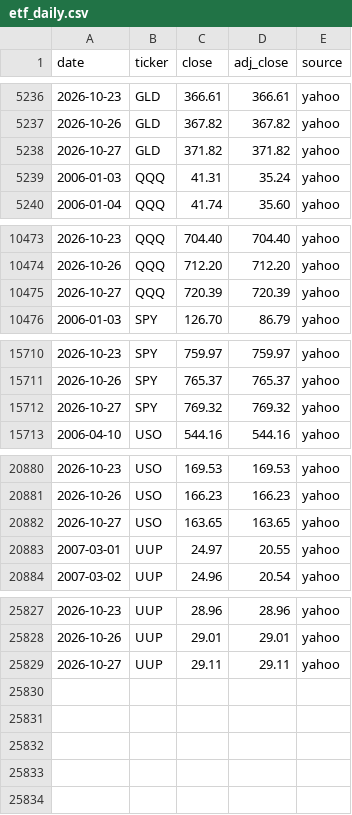
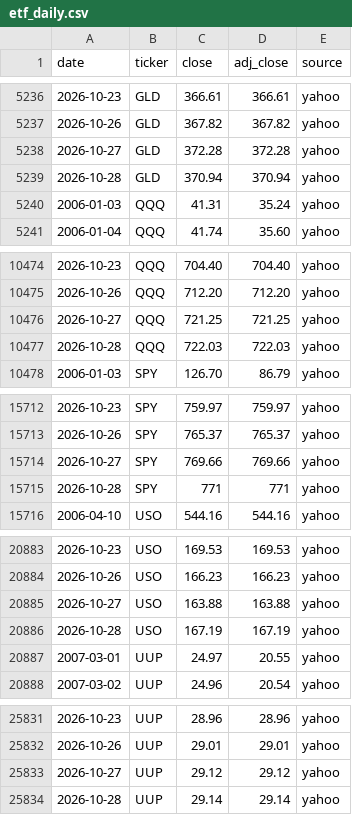
Before and after one commit to Jim-Lohse/investment-lab, a CSV file: data/prices/etf_daily.csv, drawn as a sheet; only a part is shown, gaps mark what is left out; the diff covers the shown part only.

```diff
--- a/data/prices/etf_daily.csv
+++ b/data/prices/etf_daily.csv
@@ -5237,3 +5237,4 @@ date,ticker,close,adj_close,source
 2026-10-26,GLD,367.82,367.82,yahoo
-2026-10-27,GLD,371.82,371.82,yahoo
+2026-10-27,GLD,372.28,372.28,yahoo
+2026-10-28,GLD,370.94,370.94,yahoo
 2006-01-03,QQQ,41.31,35.24,yahoo
@@ -10474,3 +10475,4 @@ date,ticker,close,adj_close,source
 2026-10-26,QQQ,712.20,712.20,yahoo
-2026-10-27,QQQ,720.39,720.39,yahoo
+2026-10-27,QQQ,721.25,721.25,yahoo
+2026-10-28,QQQ,722.03,722.03,yahoo
 2006-01-03,SPY,126.70,86.79,yahoo
@@ -15711,3 +15713,4 @@ date,ticker,close,adj_close,source
 2026-10-26,SPY,765.37,765.37,yahoo
-2026-10-27,SPY,769.32,769.32,yahoo
+2026-10-27,SPY,769.66,769.66,yahoo
+2026-10-28,SPY,771,771,yahoo
 2006-04-10,USO,544.16,544.16,yahoo
@@ -20881,3 +20884,4 @@ date,ticker,close,adj_close,source
 2026-10-26,USO,166.23,166.23,yahoo
-2026-10-27,USO,163.65,163.65,yahoo
+2026-10-27,USO,163.88,163.88,yahoo
+2026-10-28,USO,167.19,167.19,yahoo
 2007-03-01,UUP,24.97,20.55,yahoo
@@ -25828,2 +25832,3 @@ date,ticker,close,adj_close,source
 2026-10-26,UUP,29.01,29.01,yahoo
-2026-10-27,UUP,29.11,29.11,yahoo
+2026-10-27,UUP,29.12,29.12,yahoo
+2026-10-28,UUP,29.14,29.14,yahoo
```
Also changed, not shown: 24 edited cells elsewhere in this file, data/flows/gld_holdings.csv, data/rates/treasury_daily.csv, 30 other files.
